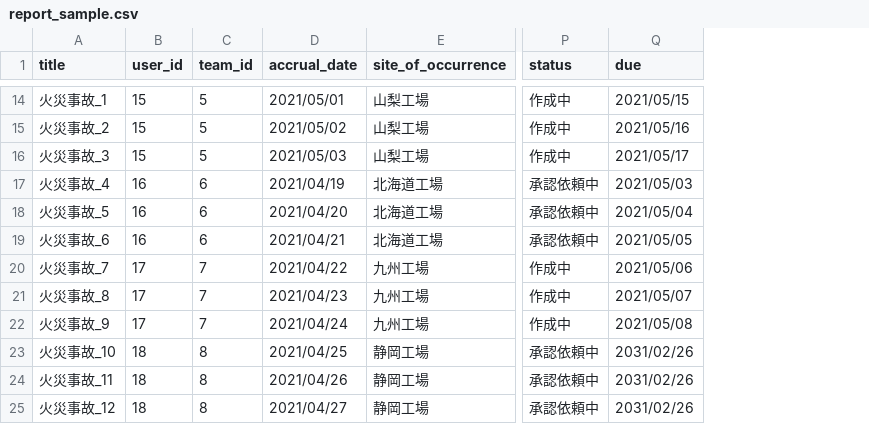
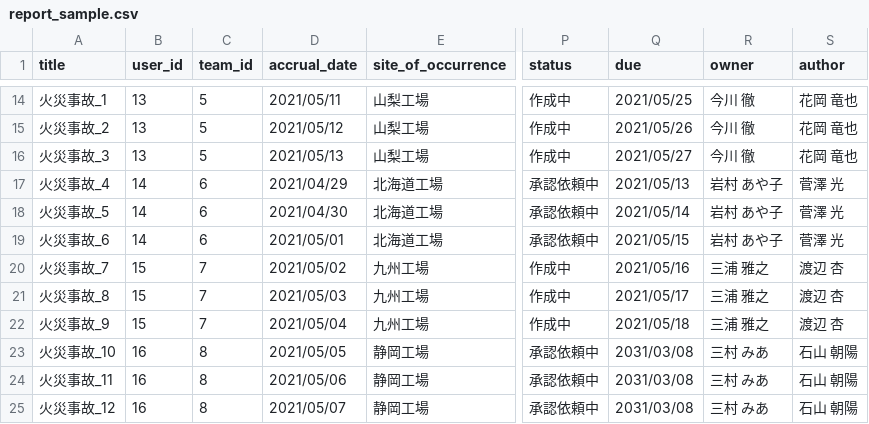
Before and after one commit to junkobayashi1025/first_impact, a CSV file: db/sample_date/report_sample.csv, drawn as a sheet; only a part is shown, gaps mark what is left out; the diff covers the shown part only; the diff names each change by its address in the sheet, - before the commit and + after, or states it on an @@ line.

```diff
--- a/db/sample_date/report_sample.csv
+++ b/db/sample_date/report_sample.csv
+column R (owner), rows 14-25: 今川 徹 | 今川 徹 | 今川 徹 | 岩村 あや子 | 岩村 あや子 | 岩村 あや子 | 三浦 雅之 | 三浦 雅之 | 三浦 雅之 | 三村 みあ | 三村 みあ | 三村 みあ
+column S (author), rows 14-25: 花岡 竜也 | 花岡 竜也 | 花岡 竜也 | 菅澤 光 | 菅澤 光 | 菅澤 光 | 渡辺 杏 | 渡辺 杏 | 渡辺 杏 | 石山 朝陽 | 石山 朝陽 | 石山 朝陽
-B14:B16 (user_id): 15
+B14:B16 (user_id): 13
-D14 (accrual_date): 2021/05/01
+D14 (accrual_date): 2021/05/11
-Q14 (due): 2021/05/15
+Q14 (due): 2021/05/25
-D15 (accrual_date): 2021/05/02
+D15 (accrual_date): 2021/05/12
-Q15 (due): 2021/05/16
+Q15 (due): 2021/05/26
-D16 (accrual_date): 2021/05/03
+D16 (accrual_date): 2021/05/13
-Q16 (due): 2021/05/17
+Q16 (due): 2021/05/27
-B17:B19 (user_id): 16
+B17:B19 (user_id): 14
-D17 (accrual_date): 2021/04/19
+D17 (accrual_date): 2021/04/29
-Q17 (due): 2021/05/03
+Q17 (due): 2021/05/13
-D18 (accrual_date): 2021/04/20
+D18 (accrual_date): 2021/04/30
-Q18 (due): 2021/05/04
+Q18 (due): 2021/05/14
-D19 (accrual_date): 2021/04/21
+D19 (accrual_date): 2021/05/01
-Q19 (due): 2021/05/05
+Q19 (due): 2021/05/15
-B20:B22 (user_id): 17
+B20:B22 (user_id): 15
-D20 (accrual_date): 2021/04/22
+D20 (accrual_date): 2021/05/02
-Q20 (due): 2021/05/06
+Q20 (due): 2021/05/16
-D21 (accrual_date): 2021/04/23
+D21 (accrual_date): 2021/05/03
-Q21 (due): 2021/05/07
+Q21 (due): 2021/05/17
-D22 (accrual_date): 2021/04/24
+D22 (accrual_date): 2021/05/04
-Q22 (due): 2021/05/08
+Q22 (due): 2021/05/18
-B23:B25 (user_id): 18
+B23:B25 (user_id): 16
-D23 (accrual_date): 2021/04/25
+D23 (accrual_date): 2021/05/05
-Q23:Q25 (due): 2031/02/26
+Q23:Q25 (due): 2031/03/08
-D24 (accrual_date): 2021/04/26
+D24 (accrual_date): 2021/05/06
-D25 (accrual_date): 2021/04/27
+D25 (accrual_date): 2021/05/07
```
Also changed, not shown: 37 edited cells elsewhere in this file, 44 other files.
